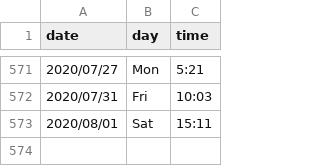
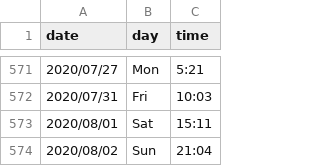
Before and after one commit to kunalkamath/kunalkamath.github.io, a CSV file: xword_stats.csv, drawn as a sheet; only a part is shown, gaps mark what is left out.

Commit message:
aug2

```diff
--- a/xword_stats.csv
+++ b/xword_stats.csv
@@ -573 +573,2 @@ date,day,time
 2020/08/01,Sat, 15:11
+2020/08/02,Sun, 21:04
```
